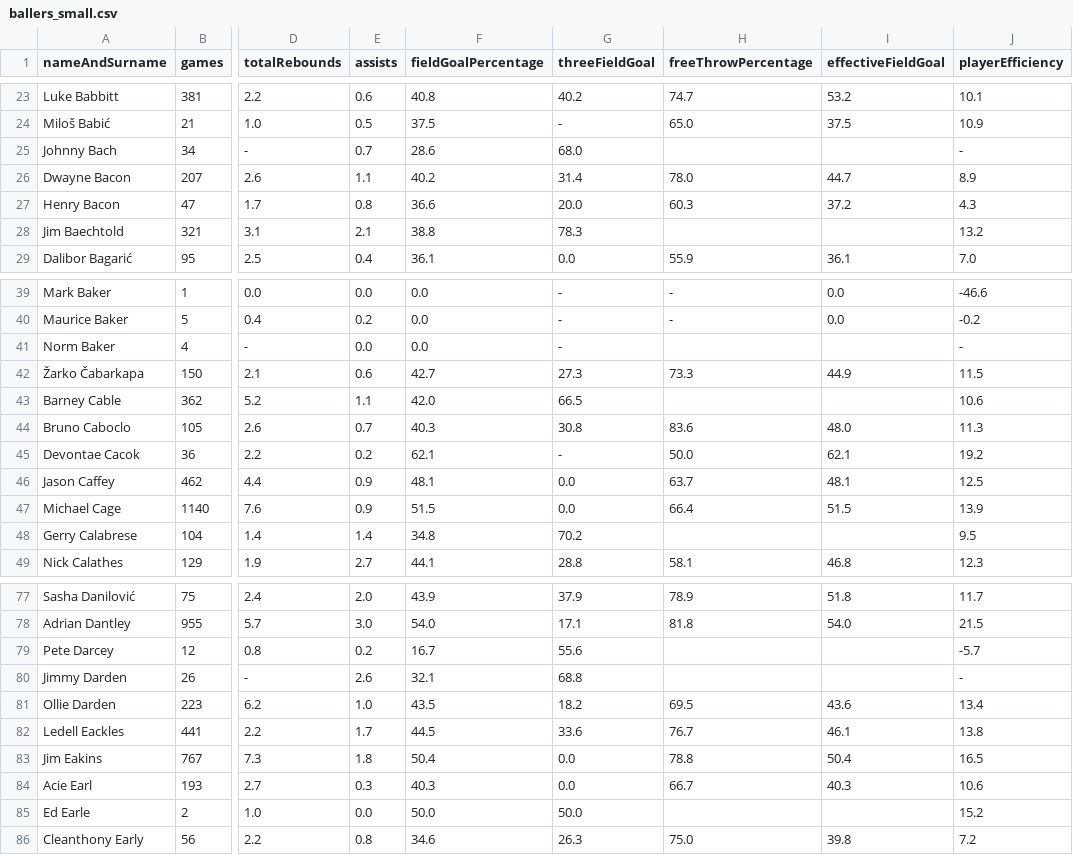
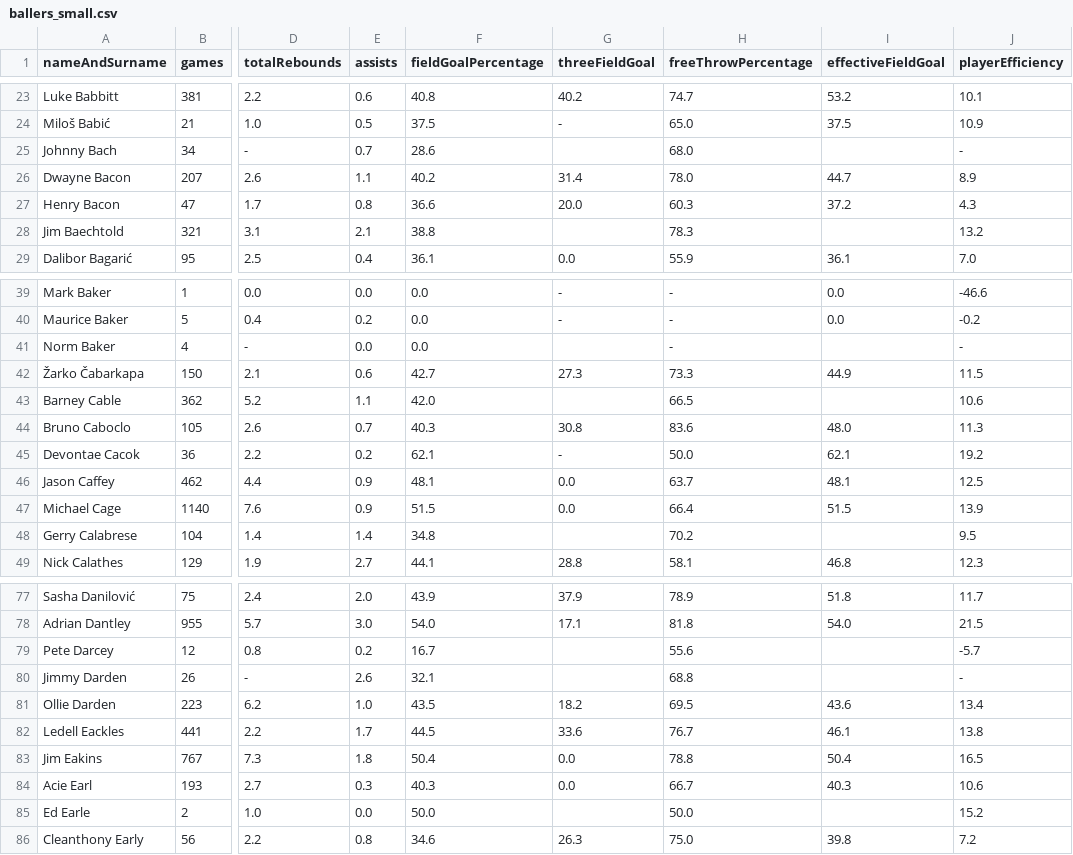
Before and after one commit to quitTheEssential/WebScrapingProject, a CSV file: soup/ballers_small.csv, drawn as a sheet; only a part is shown, gaps mark what is left out; the diff covers the shown part only; the diff names each change by its address in the sheet, - before the commit and + after, or states it on an @@ line.

```diff
--- a/soup/ballers_small.csv
+++ b/soup/ballers_small.csv
-G25 (threeFieldGoal): 68.0
+G25 (threeFieldGoal): (empty)
-H25 (freeThrowPercentage): (empty)
+H25 (freeThrowPercentage): 68.0
-G28 (threeFieldGoal): 78.3
+G28 (threeFieldGoal): (empty)
-H28 (freeThrowPercentage): (empty)
+H28 (freeThrowPercentage): 78.3
-G41 (threeFieldGoal): -
+G41 (threeFieldGoal): (empty)
-H41 (freeThrowPercentage): (empty)
+H41 (freeThrowPercentage): -
-G43 (threeFieldGoal): 66.5
+G43 (threeFieldGoal): (empty)
-H43 (freeThrowPercentage): (empty)
+H43 (freeThrowPercentage): 66.5
-G48 (threeFieldGoal): 70.2
+G48 (threeFieldGoal): (empty)
-H48 (freeThrowPercentage): (empty)
+H48 (freeThrowPercentage): 70.2
-G79 (threeFieldGoal): 55.6
+G79 (threeFieldGoal): (empty)
-H79 (freeThrowPercentage): (empty)
+H79 (freeThrowPercentage): 55.6
-G80 (threeFieldGoal): 68.8
+G80 (threeFieldGoal): (empty)
-H80 (freeThrowPercentage): (empty)
+H80 (freeThrowPercentage): 68.8
-G85 (threeFieldGoal): 50.0
+G85 (threeFieldGoal): (empty)
-H85 (freeThrowPercentage): (empty)
+H85 (freeThrowPercentage): 50.0
```
Also changed, not shown: 26 edited cells elsewhere in this file, soup/ballers_big.csv, 1 other file.
